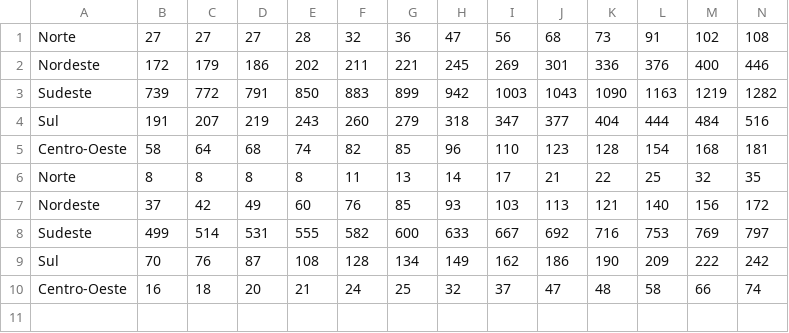
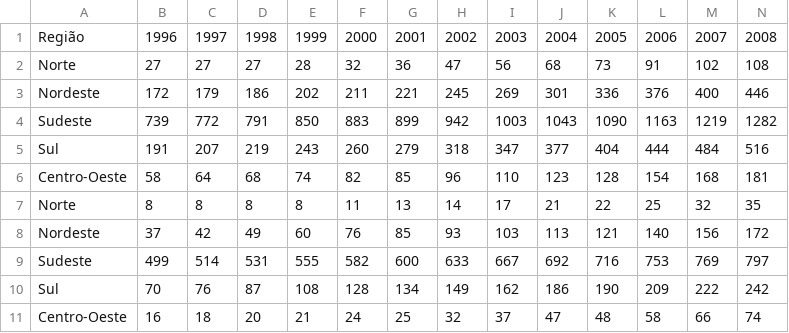
Before and after one commit to samirtf/visualizacao-de-dados--lab-02, a CSV file: md_regiao.csv, drawn as a sheet; only a part is shown; rows hold the shown columns only; the diff names each change by its address in the sheet, - before the commit and + after, or states it on an @@ line.

Commit message:
add columns

```diff
--- a/md_regiao.csv
+++ b/md_regiao.csv
+row 1: Região | 1996 | 1997 | 1998 | 1999 | 2000 | 2001 | 2002 | 2003 | 2004 | 2005 | 2006 | 2007 | 2008
```
